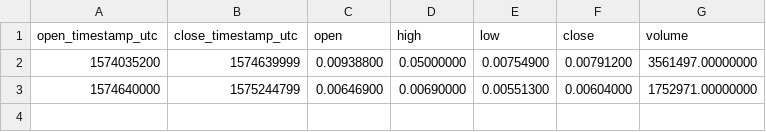
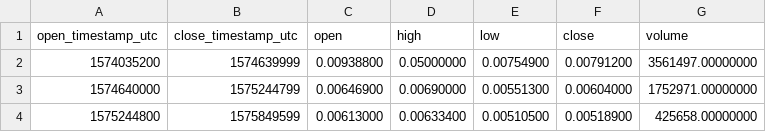
Before and after one commit to cryptobigbro/binance-CTXCBNB, a CSV file: binance-CTXCBNB-1w.csv, drawn as a sheet.

```diff
--- a/binance-CTXCBNB-1w.csv
+++ b/binance-CTXCBNB-1w.csv
@@ -3 +3,2 @@ open_timestamp_utc,close_timestamp_utc,open,high,low,close,volume
 1574640000,1575244799,0.00646900,0.00690000,0.00551300,0.00604000,1752971.00000000
+1575244800,1575849599,0.00613000,0.00633400,0.00510500,0.00518900,425658.00000000
```
Also changed, not shown: binance-CTXCBNB-1d.csv, binance-CTXCBNB-1h.csv, 1 other file.
